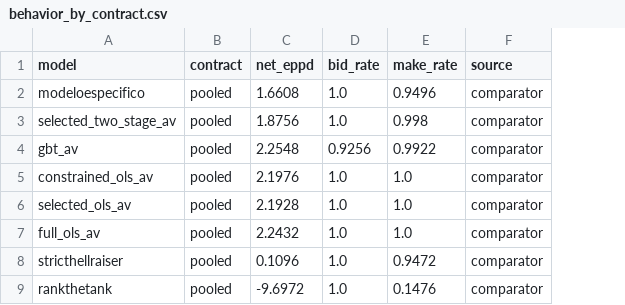
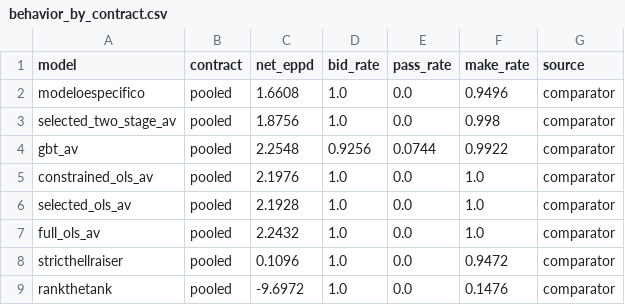
Before and after one commit to Questuart/Bid-Euchre, a CSV file: docs/04_reports/arc_d_v2/r2/quick/tables/behavior_by_contract.csv, drawn as a sheet; the diff names each change by its address in the sheet, - before the commit and + after, or states it on an @@ line.

```diff
--- a/docs/04_reports/arc_d_v2/r2/quick/tables/behavior_by_contract.csv
+++ b/docs/04_reports/arc_d_v2/r2/quick/tables/behavior_by_contract.csv
+column E (pass_rate), rows 2-9: 0.0 | 0.0 | 0.0744 | 0.0 | 0.0 | 0.0 | 0.0 | 0.0
```
Also changed, not shown: docs/04_reports/arc_d_v2/r3/quick/tables/behavior_by_contract.csv, 48 other files.
